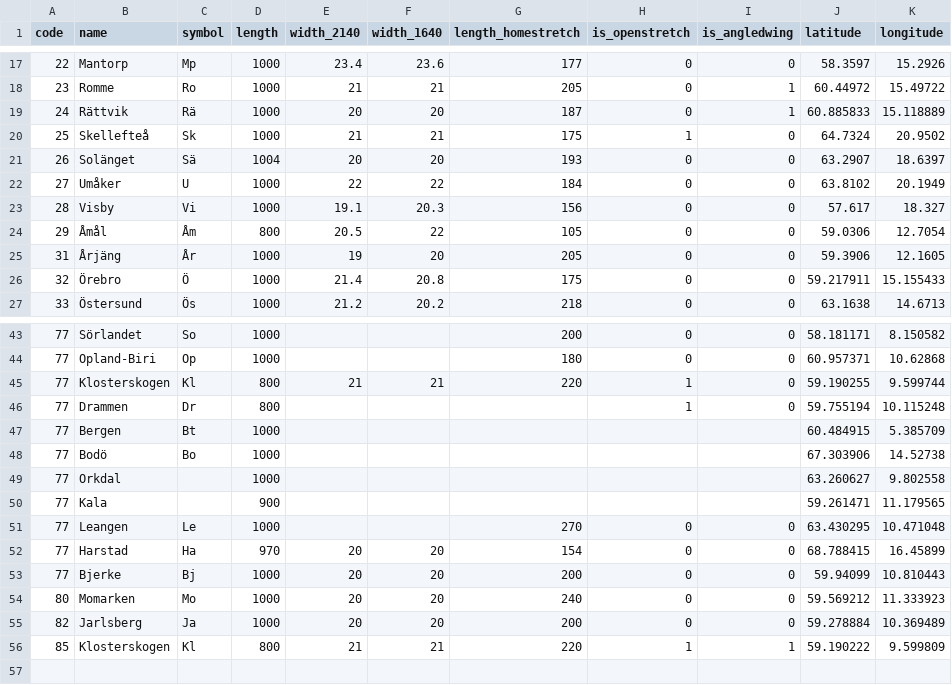
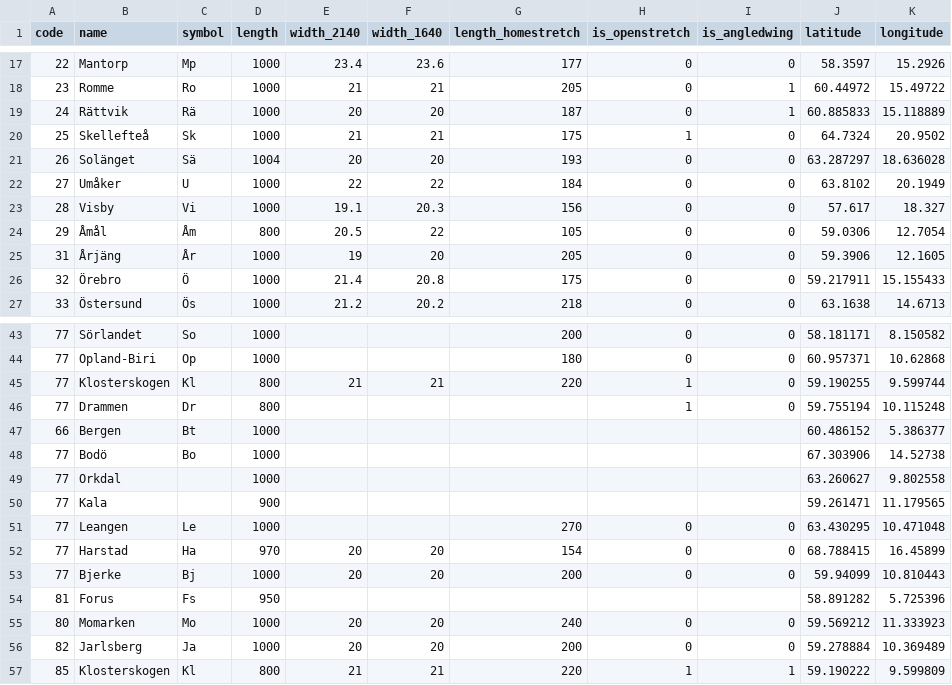
Before and after one commit to biggestT/travtech-tracks, a CSV file: tracks.csv, drawn as a sheet; only a part is shown, gaps mark what is left out.

```diff
--- a/tracks.csv
+++ b/tracks.csv
@@ -20,3 +20,3 @@ code,name,symbol,length,width_2140,width_1640,length_homestretch,is_openstretch,
 25,Skellefteå,Sk,1000,21,21,175,1,0,64.7324,20.9502
-26,Solänget,Sä,1004,20,20,193,0,0,63.2907,18.6397
+26,Solänget,Sä,1004,20,20,193,0,0,63.287297,18.636028
 27,Umåker,U,1000,22,22,184,0,0,63.8102,20.1949
@@ -46,3 +46,3 @@ code,name,symbol,length,width_2140,width_1640,length_homestretch,is_openstretch,
 77,Drammen,Dr,800,,,,1,0,59.755194,10.115248
-77,Bergen,Bt,1000,,,,,,60.484915,5.385709
+66,Bergen,Bt,1000,,,,,,60.486152,5.386377
 77,Bodö,Bo,1000,,,,,,67.303906,14.52738
@@ -53,2 +53,3 @@ code,name,symbol,length,width_2140,width_1640,length_homestretch,is_openstretch,
 77,Bjerke,Bj,1000,20,20,200,0,0,59.94099,10.810443
+81,Forus,Fs,950,,,,,,58.891282,5.725396
 80,Momarken,Mo,1000,20,20,240,0,0,59.569212,11.333923
```
Also changed, not shown: 3 other files.
